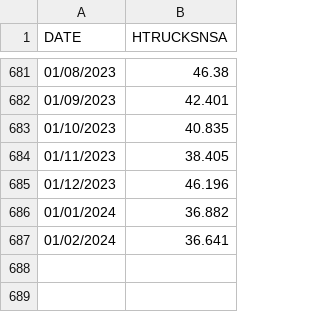
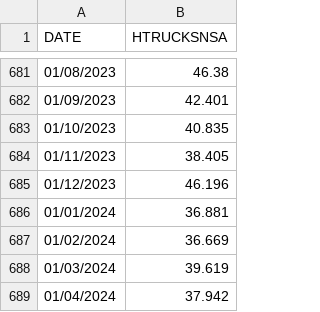
Before and after one commit to Diana-ash/Indicador-Adelantado-LDHR, a CSV file: MY_DATA/trucks.csv, drawn as a sheet; only a part is shown, gaps mark what is left out.

Commit message:
Add new Jupyter Notebook and update data files

```diff
--- a/MY_DATA/trucks.csv
+++ b/MY_DATA/trucks.csv
@@ -685,3 +685,5 @@ DATE,HTRUCKSNSA
 01/12/2023,46.196
-01/01/2024,36.882
-01/02/2024,36.641
+01/01/2024,36.881
+01/02/2024,36.669
+01/03/2024,39.619
+01/04/2024,37.942
```
Also changed, not shown: 6 other files.
